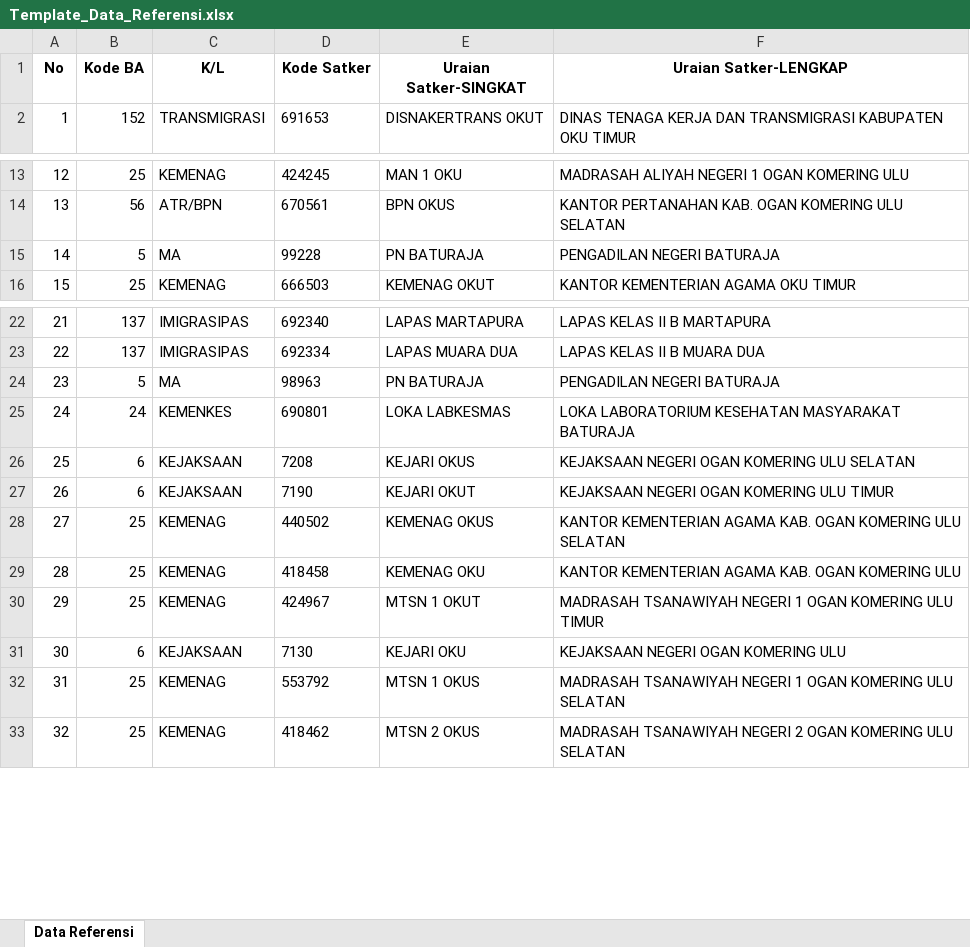
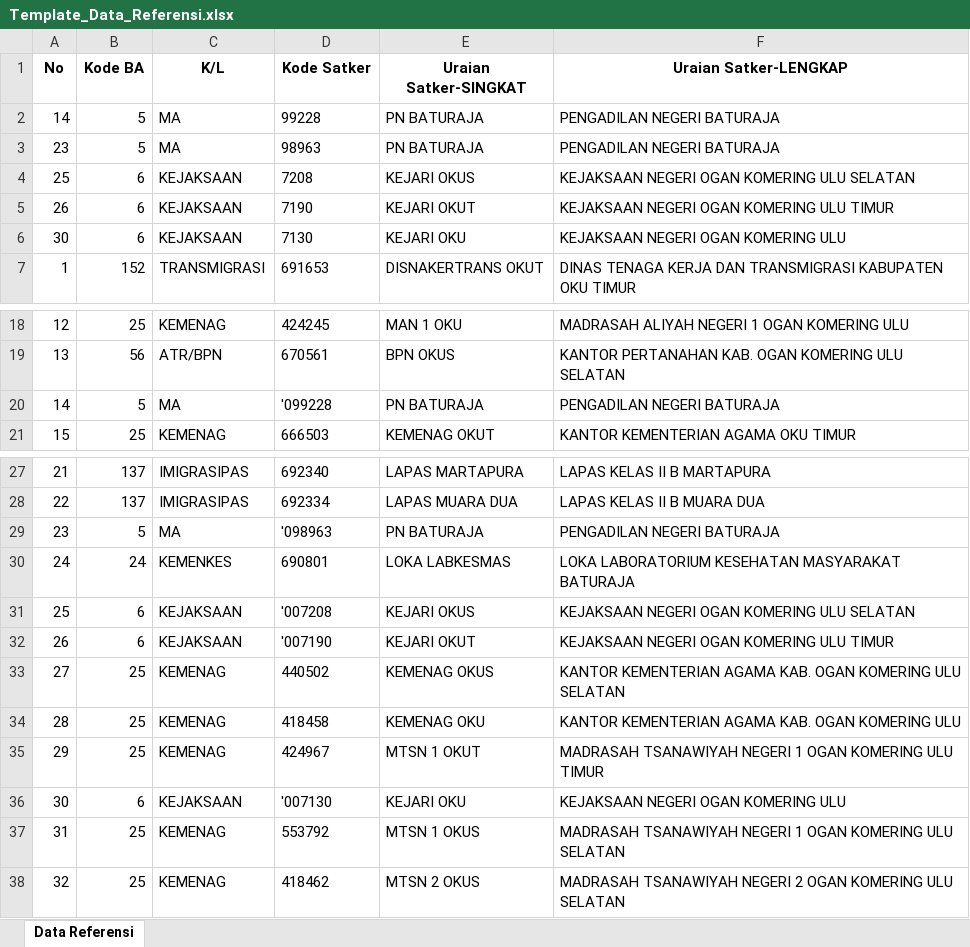
Before and after one commit to ameernoor/KinerjaKeuanganSatkerBaturaja, an Excel workbook: templates/Template_Data_Referensi.xlsx, sheet Data Referensi, drawn as a sheet; only a part is shown, gaps mark what is left out; values as stored, in another font and other column widths than the file's, no borders; addresses are those after the commit; the diff names each change by its address in the sheet, - before the commit and + after, or states it on an @@ line.

Commit message:
Update Template_Data_Referensi.xlsx

```diff
--- a/templates/Template_Data_Referensi.xlsx (sheet Data Referensi)
+++ b/templates/Template_Data_Referensi.xlsx (sheet Data Referensi)
+row 2: 14 | 5 | MA | 99228 | PN BATURAJA | PENGADILAN NEGERI BATURAJA
+row 3: 23 | 5 | MA | 98963 | PN BATURAJA | PENGADILAN NEGERI BATURAJA
+row 4: 25 | 6 | KEJAKSAAN | 7208 | KEJARI OKUS | KEJAKSAAN NEGERI OGAN KOMERING ULU SELATAN
+row 5: 26 | 6 | KEJAKSAAN | 7190 | KEJARI OKUT | KEJAKSAAN NEGERI OGAN KOMERING ULU TIMUR
+row 6: 30 | 6 | KEJAKSAAN | 7130 | KEJARI OKU | KEJAKSAAN NEGERI OGAN KOMERING ULU
-D20 (Kode Satker): 99228
+D20 (Kode Satker): '099228
-D29 (Kode Satker): 98963
+D29 (Kode Satker): '098963
-D31 (Kode Satker): 7208
+D31 (Kode Satker): '007208
-D32 (Kode Satker): 7190
+D32 (Kode Satker): '007190
-D36 (Kode Satker): 7130
+D36 (Kode Satker): '007130
```
